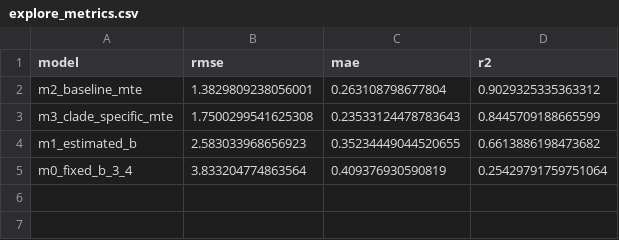
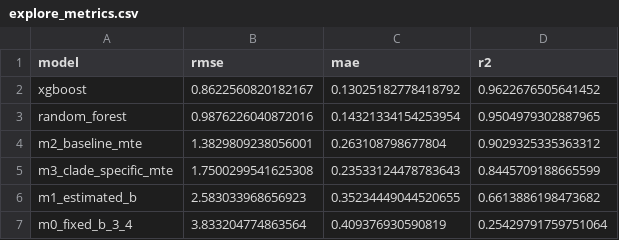
Before and after one commit to Qascve/MSC-RP, a CSV file: results/explore/explore_metrics.csv, drawn as a sheet; the diff names each change by its address in the sheet, - before the commit and + after, or states it on an @@ line.

```diff
--- a/results/explore/explore_metrics.csv
+++ b/results/explore/explore_metrics.csv
+row 2: xgboost | 0.8622560820182167 | 0.13025182778418792 | 0.9622676505641452
+row 3: random_forest | 0.9876226040872016 | 0.14321334154253954 | 0.9504979302887965
```
Also changed, not shown: results/benchmark/B/benchmark_predictions_test.csv, results/benchmark/C/benchmark_predictions_test.csv, 39 other files.
